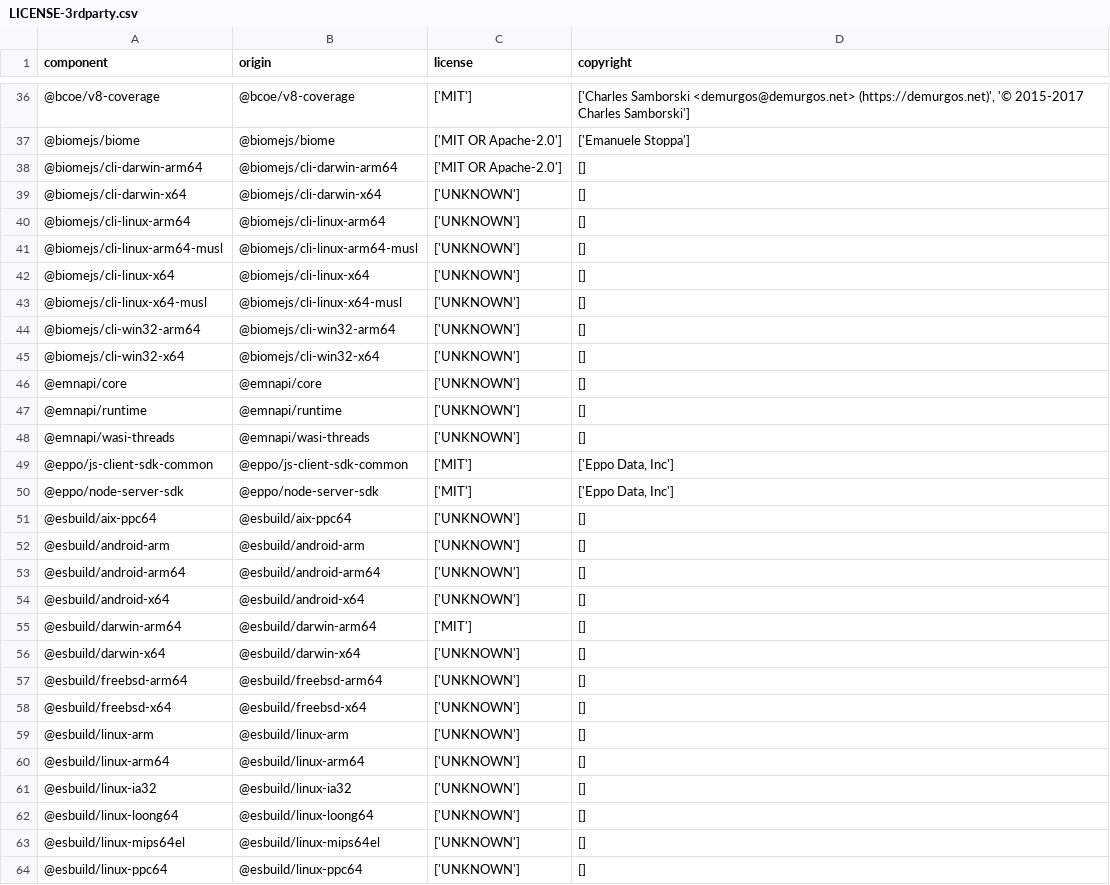
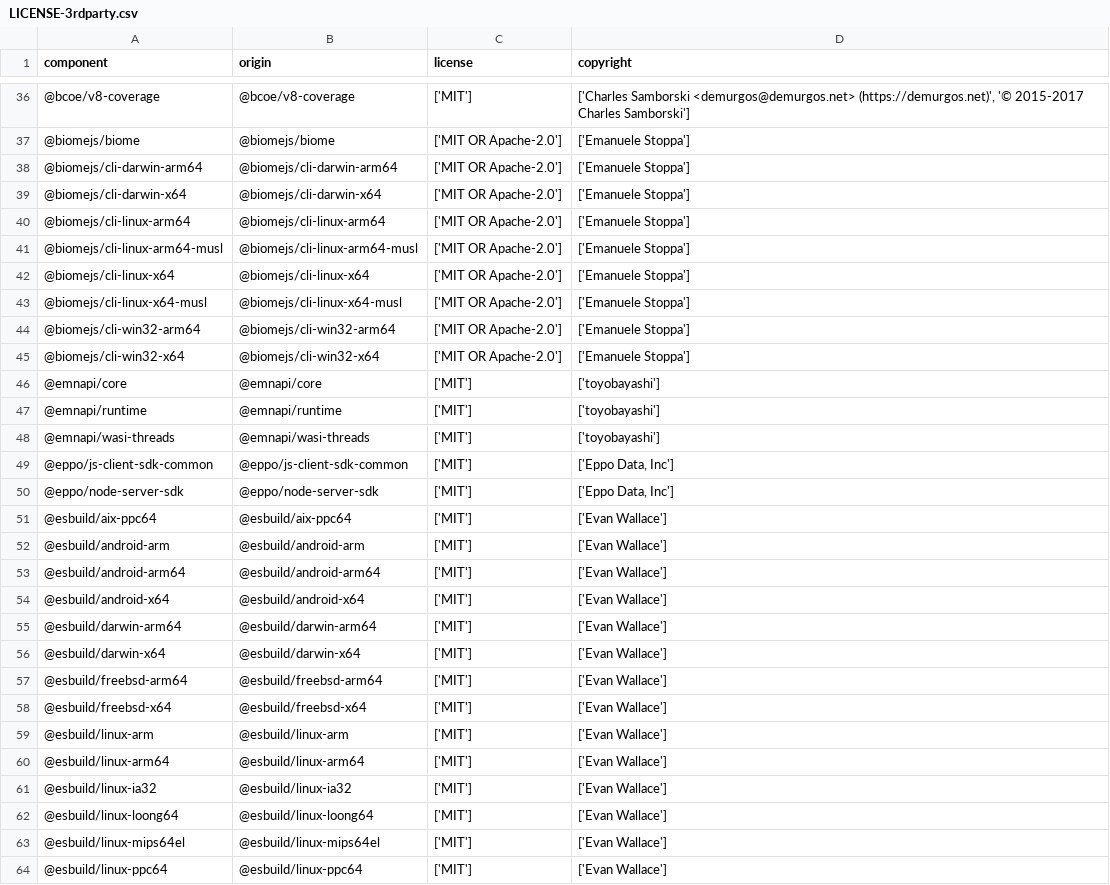
Before and after one commit to DataDog/dd-flag-migration, a CSV file: LICENSE-3rdparty.csv, drawn as a sheet; only a part is shown, gaps mark what is left out; the diff covers the shown part only.

Commit message:
chore: update license/copyright in LICENSE-3rdparty.csv (#39)

```diff
--- a/LICENSE-3rdparty.csv
+++ b/LICENSE-3rdparty.csv
@@ -37,28 +37,28 @@
 "@biomejs/biome","@biomejs/biome","['MIT OR Apache-2.0']","['Emanuele Stoppa']"
-"@biomejs/cli-darwin-arm64","@biomejs/cli-darwin-arm64","['MIT OR Apache-2.0']","[]"
-"@biomejs/cli-darwin-x64","@biomejs/cli-darwin-x64","['UNKNOWN']","[]"
-"@biomejs/cli-linux-arm64","@biomejs/cli-linux-arm64","['UNKNOWN']","[]"
-"@biomejs/cli-linux-arm64-musl","@biomejs/cli-linux-arm64-musl","['UNKNOWN']","[]"
-"@biomejs/cli-linux-x64","@biomejs/cli-linux-x64","['UNKNOWN']","[]"
-"@biomejs/cli-linux-x64-musl","@biomejs/cli-linux-x64-musl","['UNKNOWN']","[]"
-"@biomejs/cli-win32-arm64","@biomejs/cli-win32-arm64","['UNKNOWN']","[]"
-"@biomejs/cli-win32-x64","@biomejs/cli-win32-x64","['UNKNOWN']","[]"
-"@emnapi/core","@emnapi/core","['UNKNOWN']","[]"
-"@emnapi/runtime","@emnapi/runtime","['UNKNOWN']","[]"
-"@emnapi/wasi-threads","@emnapi/wasi-threads","['UNKNOWN']","[]"
+"@biomejs/cli-darwin-arm64","@biomejs/cli-darwin-arm64","['MIT OR Apache-2.0']","['Emanuele Stoppa']"
+"@biomejs/cli-darwin-x64","@biomejs/cli-darwin-x64","['MIT OR Apache-2.0']","['Emanuele Stoppa']"
+"@biomejs/cli-linux-arm64","@biomejs/cli-linux-arm64","['MIT OR Apache-2.0']","['Emanuele Stoppa']"
+"@biomejs/cli-linux-arm64-musl","@biomejs/cli-linux-arm64-musl","['MIT OR Apache-2.0']","['Emanuele Stoppa']"
+"@biomejs/cli-linux-x64","@biomejs/cli-linux-x64","['MIT OR Apache-2.0']","['Emanuele Stoppa']"
+"@biomejs/cli-linux-x64-musl","@biomejs/cli-linux-x64-musl","['MIT OR Apache-2.0']","['Emanuele Stoppa']"
+"@biomejs/cli-win32-arm64","@biomejs/cli-win32-arm64","['MIT OR Apache-2.0']","['Emanuele Stoppa']"
+"@biomejs/cli-win32-x64","@biomejs/cli-win32-x64","['MIT OR Apache-2.0']","['Emanuele Stoppa']"
+"@emnapi/core","@emnapi/core","['MIT']","['toyobayashi']"
+"@emnapi/runtime","@emnapi/runtime","['MIT']","['toyobayashi']"
+"@emnapi/wasi-threads","@emnapi/wasi-threads","['MIT']","['toyobayashi']"
 "@eppo/js-client-sdk-common","@eppo/js-client-sdk-common","['MIT']","['Eppo Data, Inc']"
 "@eppo/node-server-sdk","@eppo/node-server-sdk","['MIT']","['Eppo Data, Inc']"
-"@esbuild/aix-ppc64","@esbuild/aix-ppc64","['UNKNOWN']","[]"
-"@esbuild/android-arm","@esbuild/android-arm","['UNKNOWN']","[]"
-"@esbuild/android-arm64","@esbuild/android-arm64","['UNKNOWN']","[]"
-"@esbuild/android-x64","@esbuild/android-x64","['UNKNOWN']","[]"
-"@esbuild/darwin-arm64","@esbuild/darwin-arm64","['MIT']","[]"
-"@esbuild/darwin-x64","@esbuild/darwin-x64","['UNKNOWN']","[]"
-"@esbuild/freebsd-arm64","@esbuild/freebsd-arm64","['UNKNOWN']","[]"
-"@esbuild/freebsd-x64","@esbuild/freebsd-x64","['UNKNOWN']","[]"
-"@esbuild/linux-arm","@esbuild/linux-arm","['UNKNOWN']","[]"
-"@esbuild/linux-arm64","@esbuild/linux-arm64","['UNKNOWN']","[]"
-"@esbuild/linux-ia32","@esbuild/linux-ia32","['UNKNOWN']","[]"
-"@esbuild/linux-loong64","@esbuild/linux-loong64","['UNKNOWN']","[]"
-"@esbuild/linux-mips64el","@esbuild/linux-mips64el","['UNKNOWN']","[]"
-"@esbuild/linux-ppc64","@esbuild/linux-ppc64","['UNKNOWN']","[]"
+"@esbuild/aix-ppc64","@esbuild/aix-ppc64","['MIT']","['Evan Wallace']"
+"@esbuild/android-arm","@esbuild/android-arm","['MIT']","['Evan Wallace']"
+"@esbuild/android-arm64","@esbuild/android-arm64","['MIT']","['Evan Wallace']"
+"@esbuild/android-x64","@esbuild/android-x64","['MIT']","['Evan Wallace']"
+"@esbuild/darwin-arm64","@esbuild/darwin-arm64","['MIT']","['Evan Wallace']"
+"@esbuild/darwin-x64","@esbuild/darwin-x64","['MIT']","['Evan Wallace']"
+"@esbuild/freebsd-arm64","@esbuild/freebsd-arm64","['MIT']","['Evan Wallace']"
+"@esbuild/freebsd-x64","@esbuild/freebsd-x64","['MIT']","['Evan Wallace']"
+"@esbuild/linux-arm","@esbuild/linux-arm","['MIT']","['Evan Wallace']"
+"@esbuild/linux-arm64","@esbuild/linux-arm64","['MIT']","['Evan Wallace']"
+"@esbuild/linux-ia32","@esbuild/linux-ia32","['MIT']","['Evan Wallace']"
+"@esbuild/linux-loong64","@esbuild/linux-loong64","['MIT']","['Evan Wallace']"
+"@esbuild/linux-mips64el","@esbuild/linux-mips64el","['MIT']","['Evan Wallace']"
+"@esbuild/linux-ppc64","@esbuild/linux-ppc64","['MIT']","['Evan Wallace']"
```
Also changed, not shown: 69 edited cells elsewhere in this file, 1 other file.
